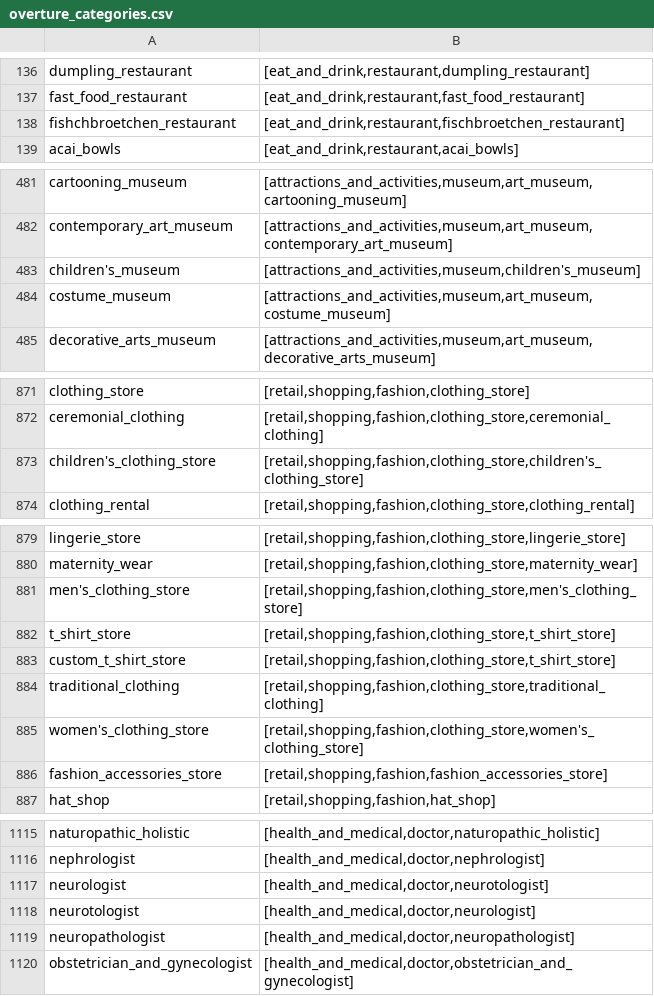
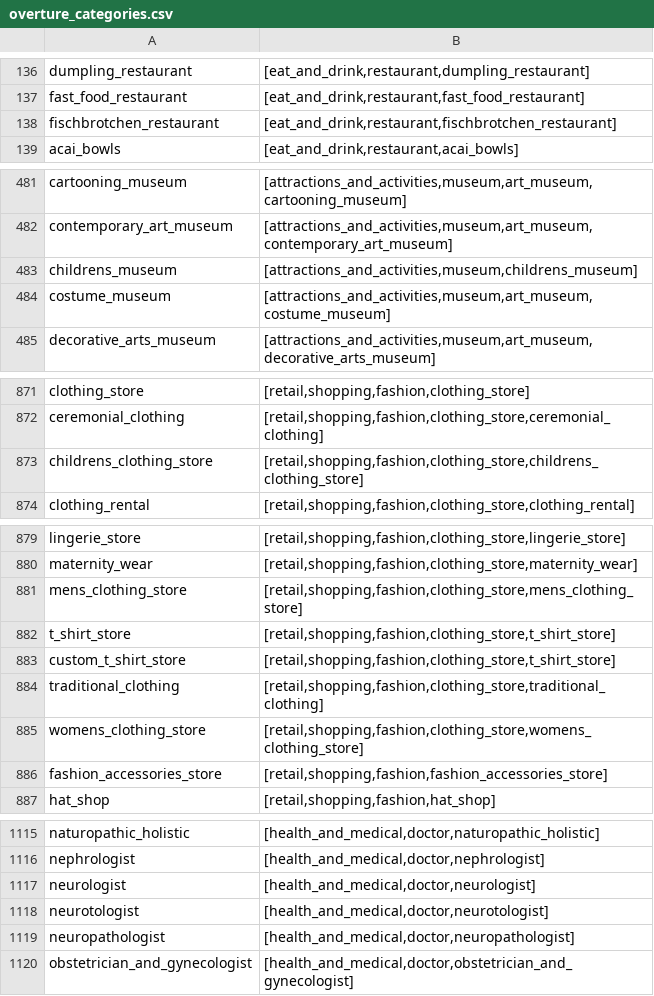
Before and after one commit to OvertureMaps/schema, a CSV file: docs/schema/concepts/by-theme/places/overture_categories.csv, drawn as a sheet; only a part is shown, gaps mark what is left out; the diff covers the shown part only.

Commit message:
fix errors and inconsistencies

```diff
--- a/docs/schema/concepts/by-theme/places/overture_categories.csv
+++ b/docs/schema/concepts/by-theme/places/overture_categories.csv
@@ -137,3 +137,3 @@ dumpling_restaurant; [eat_and_drink,restaurant,dumpling_restaurant]
 fast_food_restaurant; [eat_and_drink,restaurant,fast_food_restaurant]
-fishchbroetchen_restaurant; [eat_and_drink,restaurant,fischbroetchen_restaurant]
+fischbrotchen_restaurant; [eat_and_drink,restaurant,fischbrotchen_restaurant]
 acai_bowls; [eat_and_drink,restaurant,acai_bowls]
@@ -482,3 +482,3 @@ cartooning_museum; [attractions_and_activities,museum,art_museum,cartooning_muse
 contemporary_art_museum; [attractions_and_activities,museum,art_museum,contemporary_art_museum]
-children's_museum; [attractions_and_activities,museum,children's_museum]
+childrens_museum; [attractions_and_activities,museum,childrens_museum]
 costume_museum; [attractions_and_activities,museum,art_museum,costume_museum]
@@ -872,3 +872,3 @@ clothing_store; [retail,shopping,fashion,clothing_store]
 ceremonial_clothing; [retail,shopping,fashion,clothing_store,ceremonial_clothing]
-children's_clothing_store; [retail,shopping,fashion,clothing_store,children's_clothing_store]
+childrens_clothing_store; [retail,shopping,fashion,clothing_store,childrens_clothing_store]
 clothing_rental; [retail,shopping,fashion,clothing_store,clothing_rental]
@@ -880,3 +880,3 @@ lingerie_store; [retail,shopping,fashion,clothing_store,lingerie_store]
 maternity_wear; [retail,shopping,fashion,clothing_store,maternity_wear]
-men's_clothing_store; [retail,shopping,fashion,clothing_store,men's_clothing_store]
+mens_clothing_store; [retail,shopping,fashion,clothing_store,mens_clothing_store]
 t_shirt_store; [retail,shopping,fashion,clothing_store,t_shirt_store]
@@ -884,3 +884,3 @@ custom_t_shirt_store; [retail,shopping,fashion,clothing_store,t_shirt_store]
 traditional_clothing; [retail,shopping,fashion,clothing_store,traditional_clothing]
-women's_clothing_store; [retail,shopping,fashion,clothing_store,women's_clothing_store]
+womens_clothing_store; [retail,shopping,fashion,clothing_store,womens_clothing_store]
 fashion_accessories_store; [retail,shopping,fashion,fashion_accessories_store]
@@ -1116,4 +1116,4 @@ naturopathic_holistic; [health_and_medical,doctor,naturopathic_holistic]
 nephrologist; [health_and_medical,doctor,nephrologist]
-neurologist; [health_and_medical,doctor,neurotologist]
-neurotologist; [health_and_medical,doctor,neurologist]
+neurologist; [health_and_medical,doctor,neurologist]
+neurotologist; [health_and_medical,doctor,neurotologist]
 neuropathologist; [health_and_medical,doctor,neuropathologist]
```
Also changed, not shown: 14 edited cells elsewhere in this file.
